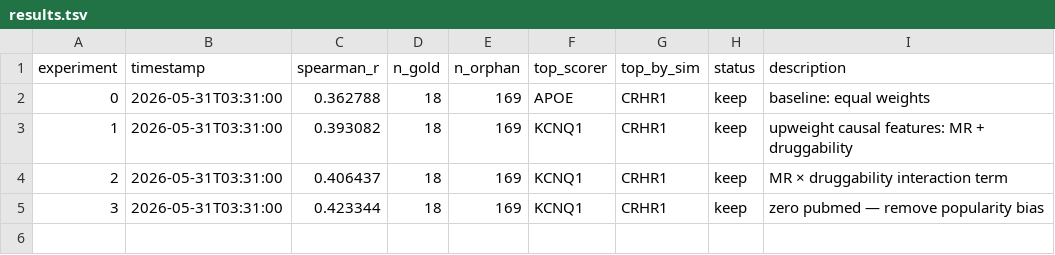
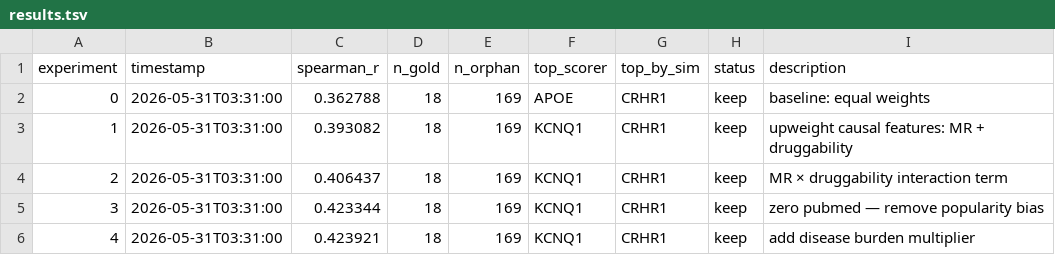
Before and after one commit to RitataLU/repurpose-agent, a TSV file: results.tsv, drawn as a sheet.

Commit message:
exp 4: spearman_r=0.4239 [2026-05-31 03:31]

```diff
--- a/results.tsv
+++ b/results.tsv
@@ -5 +5,2 @@ experiment	timestamp	spearman_r	n_gold	n_orphan	top_scorer	top_by_sim	status	des
 3	2026-05-31T03:31:00	0.423344	18	169	KCNQ1	CRHR1	keep	zero pubmed — remove popularity bias
+4	2026-05-31T03:31:00	0.423921	18	169	KCNQ1	CRHR1	keep	add disease burden multiplier
```
Also changed, not shown: top_genes.tsv, 3 other files.
